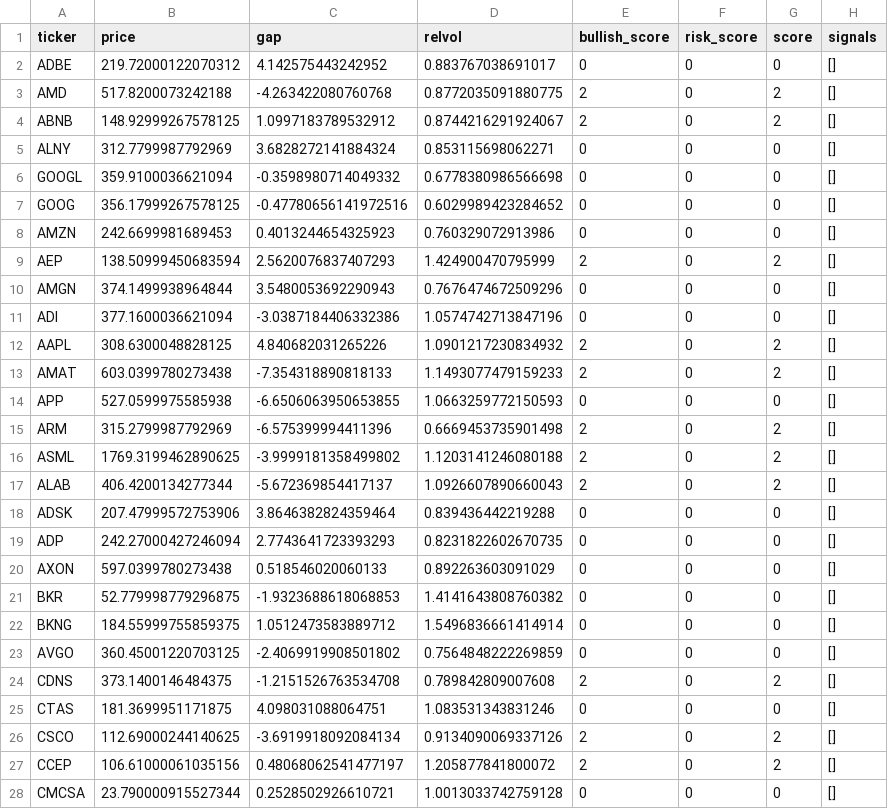
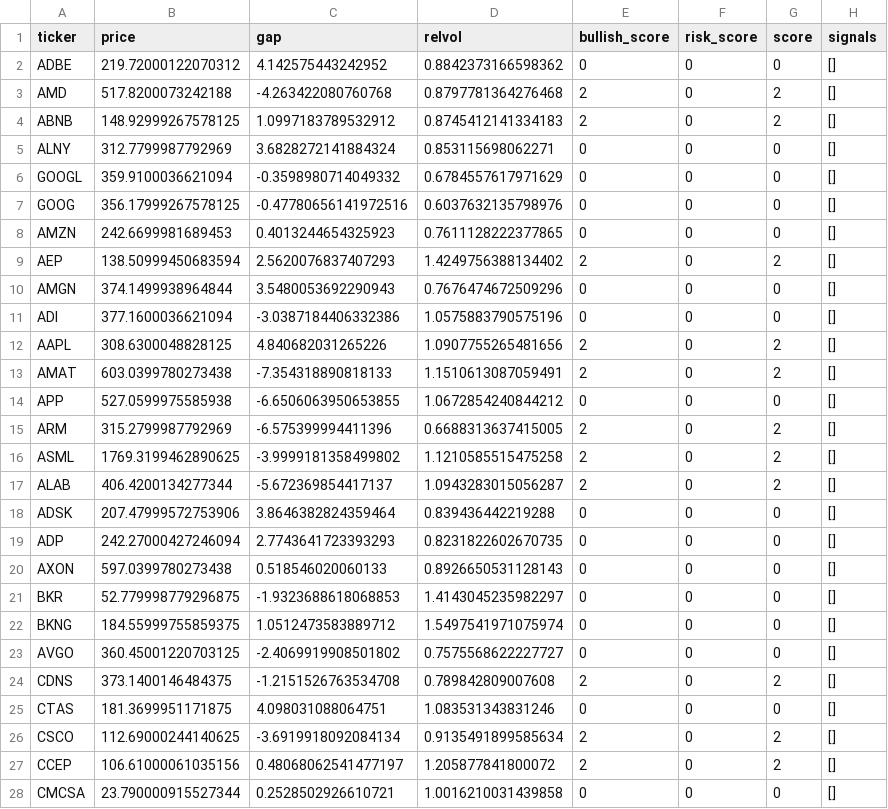
Before and after one commit to uxlt-stack/stock-alert-system, a CSV file: signals.csv, drawn as a sheet; only a part is shown; the diff covers the shown part only.

```diff
--- a/signals.csv
+++ b/signals.csv
@@ -1,28 +1,28 @@
 ticker,price,gap,relvol,bullish_score,risk_score,score,signals
-ADBE,219.72000122070312,4.142575443242952,0.883767038691017,0,0,0,[]
-AMD,517.8200073242188,-4.263422080760768,0.8772035091880775,2,0,2,[]
-ABNB,148.92999267578125,1.0997183789532912,0.8744216291924067,2,0,2,[]
+ADBE,219.72000122070312,4.142575443242952,0.8842373166598362,0,0,0,[]
+AMD,517.8200073242188,-4.263422080760768,0.8797781364276468,2,0,2,[]
+ABNB,148.92999267578125,1.0997183789532912,0.8745412141334183,2,0,2,[]
 ALNY,312.7799987792969,3.6828272141884324,0.853115698062271,0,0,0,[]
-GOOGL,359.9100036621094,-0.3598980714049332,0.6778380986566698,0,0,0,[]
-GOOG,356.17999267578125,-0.47780656141972516,0.6029989423284652,0,0,0,[]
-AMZN,242.6699981689453,0.4013244654325923,0.760329072913986,0,0,0,[]
-AEP,138.50999450683594,2.5620076837407293,1.424900470795999,2,0,2,[]
+GOOGL,359.9100036621094,-0.3598980714049332,0.6784557617971629,0,0,0,[]
+GOOG,356.17999267578125,-0.47780656141972516,0.6037632135798976,0,0,0,[]
+AMZN,242.6699981689453,0.4013244654325923,0.7611128222377865,0,0,0,[]
+AEP,138.50999450683594,2.5620076837407293,1.4249756388134402,2,0,2,[]
 AMGN,374.1499938964844,3.5480053692290943,0.7676474672509296,0,0,0,[]
-ADI,377.1600036621094,-3.0387184406332386,1.0574742713847196,0,0,0,[]
-AAPL,308.6300048828125,4.840682031265226,1.0901217230834932,2,0,2,[]
-AMAT,603.0399780273438,-7.354318890818133,1.1493077479159233,2,0,2,[]
-APP,527.0599975585938,-6.6506063950653855,1.0663259772150593,0,0,0,[]
-ARM,315.2799987792969,-6.575399994411396,0.6669453735901498,2,0,2,[]
-ASML,1769.3199462890625,-3.9999181358499802,1.1203141246080188,2,0,2,[]
-ALAB,406.4200134277344,-5.672369854417137,1.0926607890660043,2,0,2,[]
+ADI,377.1600036621094,-3.0387184406332386,1.0575883790575196,0,0,0,[]
+AAPL,308.6300048828125,4.840682031265226,1.0907755265481656,2,0,2,[]
+AMAT,603.0399780273438,-7.354318890818133,1.1510613087059491,2,0,2,[]
+APP,527.0599975585938,-6.6506063950653855,1.0672854240844212,0,0,0,[]
+ARM,315.2799987792969,-6.575399994411396,0.6688313637415005,2,0,2,[]
+ASML,1769.3199462890625,-3.9999181358499802,1.1210585515475258,2,0,2,[]
+ALAB,406.4200134277344,-5.672369854417137,1.0943283015056287,2,0,2,[]
 ADSK,207.47999572753906,3.8646382824359464,0.839436442219288,0,0,0,[]
 ADP,242.27000427246094,2.7743641723393293,0.8231822602670735,0,0,0,[]
-AXON,597.0399780273438,0.518546020060133,0.892263603091029,0,0,0,[]
-BKR,52.779998779296875,-1.9323688618068853,1.4141643808760382,0,0,0,[]
-BKNG,184.55999755859375,1.0512473583889712,1.5496836661414914,0,0,0,[]
-AVGO,360.45001220703125,-2.4069919908501802,0.7564848222269859,0,0,0,[]
+AXON,597.0399780273438,0.518546020060133,0.8926650531128143,0,0,0,[]
+BKR,52.779998779296875,-1.9323688618068853,1.4143045235982297,0,0,0,[]
+BKNG,184.55999755859375,1.0512473583889712,1.5497541971075974,0,0,0,[]
+AVGO,360.45001220703125,-2.4069919908501802,0.7575568622227727,0,0,0,[]
 CDNS,373.1400146484375,-1.2151526763534708,0.789842809007608,2,0,2,[]
 CTAS,181.3699951171875,4.098031088064751,1.083531343831246,0,0,0,[]
-CSCO,112.69000244140625,-3.6919918092084134,0.9134090069337126,2,0,2,[]
+CSCO,112.69000244140625,-3.6919918092084134,0.9135491899585634,2,0,2,[]
 CCEP,106.61000061035156,0.48068062541477197,1.205877841800072,2,0,2,[]
-CMCSA,23.790000915527344,0.2528502926610721,1.0013033742759128,0,0,0,[]
+CMCSA,23.790000915527344,0.2528502926610721,1.0016210031439858,0,0,0,[]
```
Also changed, not shown: 45 edited cells elsewhere in this file.
